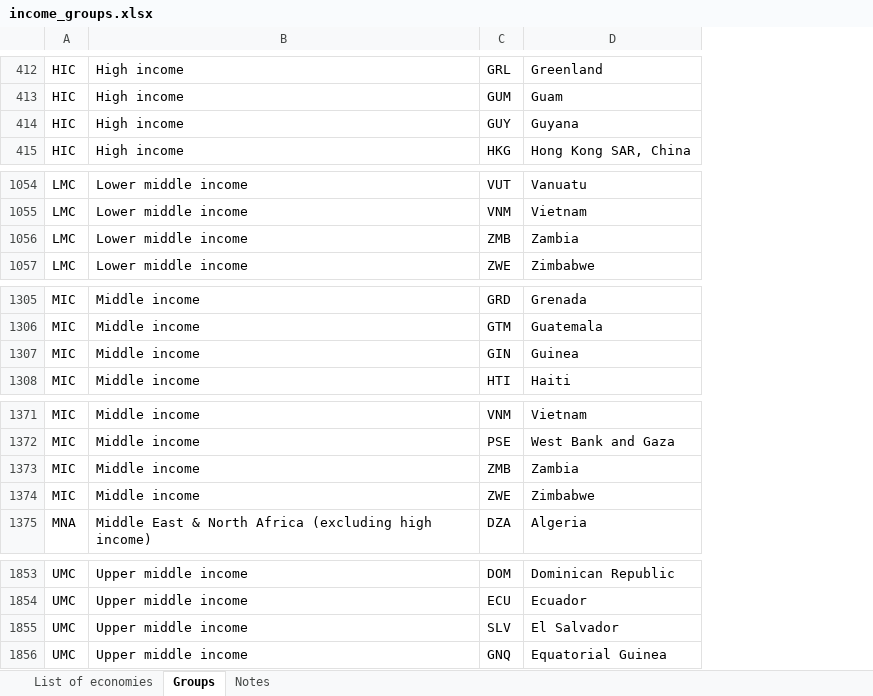
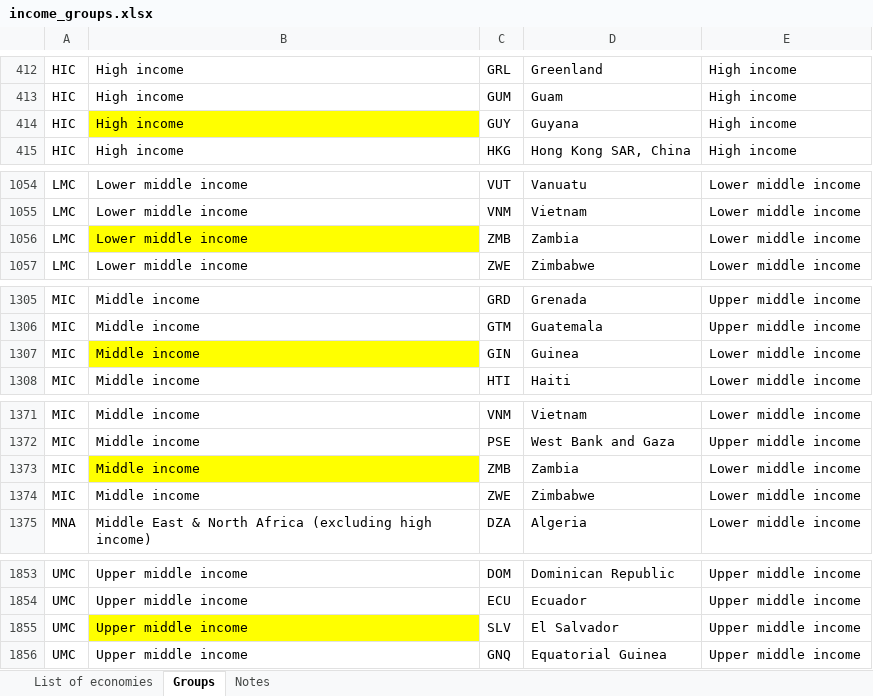
Before and after one commit to seaneff/data-science-basics-2024, an Excel workbook: extras/create_dataset/inputs/income_groups.xlsx, sheet Groups, drawn as a sheet; only a part is shown, gaps mark what is left out; values as stored, in another font and other column widths than the file's, no borders; the diff covers the shown part only; the diff names each change by its address in the sheet, - before the commit and + after, or states it on an @@ line.

```diff
--- a/extras/create_dataset/inputs/income_groups.xlsx (sheet Groups)
+++ b/extras/create_dataset/inputs/income_groups.xlsx (sheet Groups)
+column E, rows 412-415: all High income; rows 1054-1057: all Lower middle income; rows 1305-1308: Upper middle income | Upper middle income | Lower middle income | Lower middle income; rows 1371-1375: Lower middle income | Upper middle income | Lower middle income | Lower middle income | Lower middle income; rows 1853-1856: all Upper middle income
-B414 fill: none
+B414 fill: #FFFF00
-B1056 fill: none
+B1056 fill: #FFFF00
-B1307 fill: none
+B1307 fill: #FFFF00
-B1373 fill: none
+B1373 fill: #FFFF00
-B1855 fill: none
+B1855 fill: #FFFF00
```
Also changed, not shown: 1 added row, 1 removed row and cell formats elsewhere in this sheet, sheet List of economies, sheet Notes.
